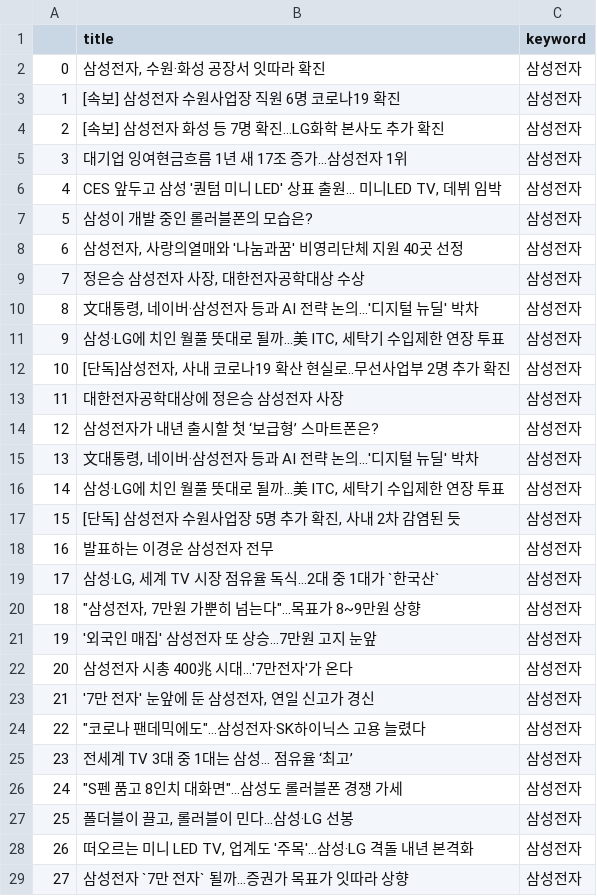
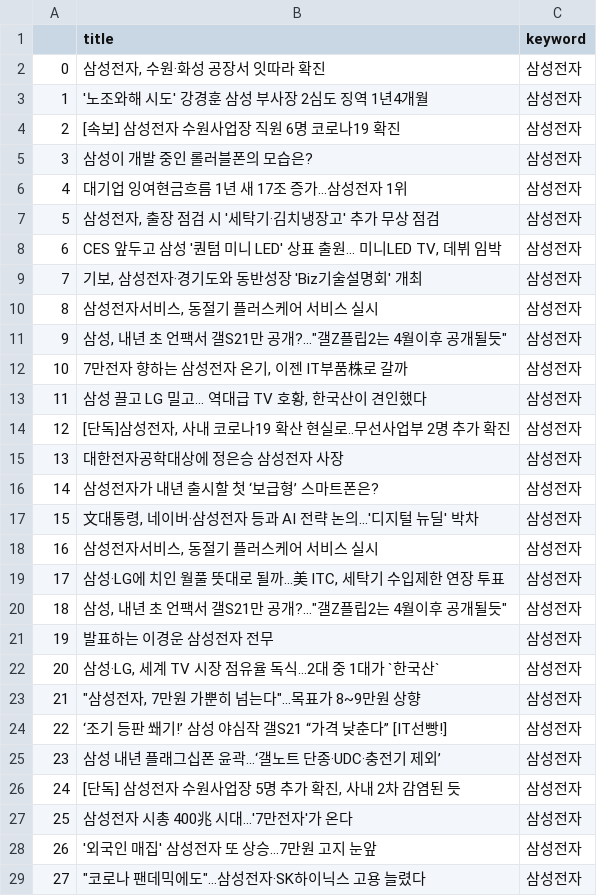
Before and after one commit to Jelly6489/PythonFlask, a CSV file: csv/삼성전자.csv, drawn as a sheet; only a part is shown; the diff covers the shown part only.

```diff
--- a/csv/삼성전자.csv
+++ b/csv/삼성전자.csv
@@ -2,28 +2,28 @@
 0,"삼성전자, 수원·화성 공장서 잇따라 확진",삼성전자
-1,[속보] 삼성전자 수원사업장 직원 6명 코로나19 확진,삼성전자
-2,[속보] 삼성전자 화성 등 7명 확진…LG화학 본사도 추가 확진,삼성전자
-3,대기업 잉여현금흐름 1년 새 17조 증가…삼성전자 1위,삼성전자
-4,"CES 앞두고 삼성 '퀀텀 미니 LED' 상표 출원… 미니LED TV, 데뷔 임박",삼성전자
-5,삼성이 개발 중인 롤러블폰의 모습은?,삼성전자
-6,"삼성전자, 사랑의열매와 '나눔과꿈' 비영리단체 지원 40곳 선정",삼성전자
-7,"정은승 삼성전자 사장, 대한전자공학대상 수상",삼성전자
-8,"文대통령, 네이버·삼성전자 등과 AI 전략 논의...'디지털 뉴딜' 박차",삼성전자
-9,"삼성·LG에 치인 월풀 뜻대로 될까…美 ITC, 세탁기 수입제한 연장 투표",삼성전자
-10,"[단독]삼성전자, 사내 코로나19 확산 현실로..무선사업부 2명 추가 확진",삼성전자
-11,대한전자공학대상에 정은승 삼성전자 사장,삼성전자
-12,삼성전자가 내년 출시할 첫 ‘보급형’ 스마트폰은?,삼성전자
-13,"文대통령, 네이버·삼성전자 등과 AI 전략 논의...'디지털 뉴딜' 박차",삼성전자
-14,"삼성·LG에 치인 월풀 뜻대로 될까…美 ITC, 세탁기 수입제한 연장 투표",삼성전자
-15,"[단독] 삼성전자 수원사업장 5명 추가 확진, 사내 2차 감염된 듯",삼성전자
-16,발표하는 이경운 삼성전자 전무,삼성전자
-17,"삼성·LG, 세계 TV 시장 점유율 독식…2대 중 1대가 `한국산`",삼성전자
-18,"""삼성전자, 7만원 가뿐히 넘는다""…목표가 8~9만원 상향",삼성전자
-19,'외국인 매집' 삼성전자 또 상승…7만원 고지 눈앞,삼성전자
-20,삼성전자 시총 400兆 시대…'7만전자'가 온다,삼성전자
-21,"'7만 전자' 눈앞에 둔 삼성전자, 연일 신고가 경신",삼성전자
-22,"""코로나 팬데믹에도""…삼성전자·SK하이닉스 고용 늘렸다",삼성전자
-23,전세계 TV 3대 중 1대는 삼성… 점유율 ‘최고’,삼성전자
-24,"""S펜 품고 8인치 대화면""…삼성도 롤러블폰 경쟁 가세",삼성전자
-25,"폴더블이 끌고, 롤러블이 민다…삼성·LG 선봉",삼성전자
-26,"떠오르는 미니 LED TV, 업계도 '주목'…삼성·LG 격돌 내년 본격화",삼성전자
-27,삼성전자 `7만 전자` 될까…증권가 목표가 잇따라 상향,삼성전자
+1,'노조와해 시도' 강경훈 삼성 부사장 2심도 징역 1년4개월,삼성전자
+2,[속보] 삼성전자 수원사업장 직원 6명 코로나19 확진,삼성전자
+3,삼성이 개발 중인 롤러블폰의 모습은?,삼성전자
+4,대기업 잉여현금흐름 1년 새 17조 증가…삼성전자 1위,삼성전자
+5,"삼성전자, 출장 점검 시 '세탁기·김치냉장고' 추가 무상 점검",삼성전자
+6,"CES 앞두고 삼성 '퀀텀 미니 LED' 상표 출원… 미니LED TV, 데뷔 임박",삼성전자
+7,"기보, 삼성전자·경기도와 동반성장 'Biz기술설명회' 개최",삼성전자
+8,"삼성전자서비스, 동절기 플러스케어 서비스 실시",삼성전자
+9,"삼성, 내년 초 언팩서 갤S21만 공개?…""갤Z플립2는 4월이후 공개될듯""",삼성전자
+10,"7만전자 향하는 삼성전자 온기, 이젠 IT부품株로 갈까",삼성전자
+11,"삼성 끌고 LG 밀고… 역대급 TV 호황, 한국산이 견인했다",삼성전자
+12,"[단독]삼성전자, 사내 코로나19 확산 현실로..무선사업부 2명 추가 확진",삼성전자
+13,대한전자공학대상에 정은승 삼성전자 사장,삼성전자
+14,삼성전자가 내년 출시할 첫 ‘보급형’ 스마트폰은?,삼성전자
+15,"文대통령, 네이버·삼성전자 등과 AI 전략 논의...'디지털 뉴딜' 박차",삼성전자
+16,"삼성전자서비스, 동절기 플러스케어 서비스 실시",삼성전자
+17,"삼성·LG에 치인 월풀 뜻대로 될까…美 ITC, 세탁기 수입제한 연장 투표",삼성전자
+18,"삼성, 내년 초 언팩서 갤S21만 공개?…""갤Z플립2는 4월이후 공개될듯""",삼성전자
+19,발표하는 이경운 삼성전자 전무,삼성전자
+20,"삼성·LG, 세계 TV 시장 점유율 독식…2대 중 1대가 `한국산`",삼성전자
+21,"""삼성전자, 7만원 가뿐히 넘는다""…목표가 8~9만원 상향",삼성전자
+22,‘조기 등판 쐐기!’ 삼성 야심작 갤S21 “가격 낮춘다” [IT선빵!],삼성전자
+23,삼성 내년 플래그십폰 윤곽…‘갤노트 단종·UDC·충전기 제외’,삼성전자
+24,"[단독] 삼성전자 수원사업장 5명 추가 확진, 사내 2차 감염된 듯",삼성전자
+25,삼성전자 시총 400兆 시대…'7만전자'가 온다,삼성전자
+26,'외국인 매집' 삼성전자 또 상승…7만원 고지 눈앞,삼성전자
+27,"""코로나 팬데믹에도""…삼성전자·SK하이닉스 고용 늘렸다",삼성전자
```
Also changed, not shown: 162 edited cells elsewhere in this file, csv/exchange_index.csv, csv/exchange_reindex.csv, 15 other files.
